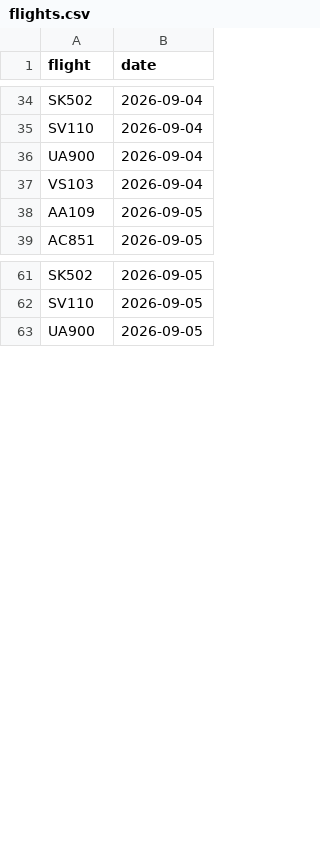
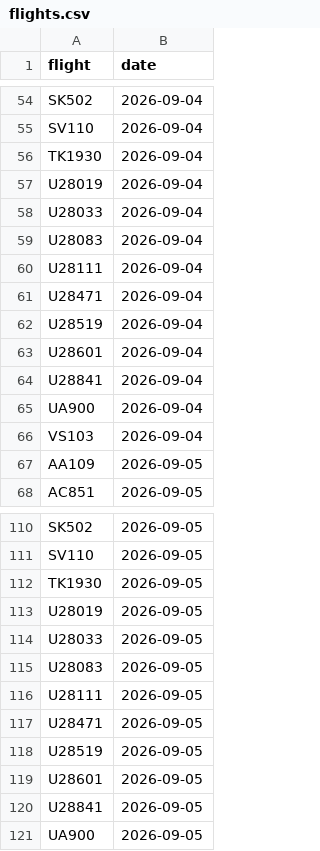
Before and after one commit to mynameisyannis/provider-probe, a CSV file: flights.csv, drawn as a sheet; only a part is shown, gaps mark what is left out; the diff covers the shown part only; the diff names each change by its address in the sheet, - before the commit and + after, or states it on an @@ line.

```diff
--- a/flights.csv
+++ b/flights.csv
+row 56: TK1930 | 2026-09-04
+row 57: U28019 | 2026-09-04
+row 58: U28033 | 2026-09-04
+row 59: U28083 | 2026-09-04
+row 60: U28111 | 2026-09-04
+row 61: U28471 | 2026-09-04
+row 62: U28519 | 2026-09-04
+row 63: U28601 | 2026-09-04
+row 64: U28841 | 2026-09-04
+row 112: TK1930 | 2026-09-05
+row 113: U28019 | 2026-09-05
+row 114: U28033 | 2026-09-05
+row 115: U28083 | 2026-09-05
+row 116: U28111 | 2026-09-05
+row 117: U28471 | 2026-09-05
+row 118: U28519 | 2026-09-05
+row 119: U28601 | 2026-09-05
+row 120: U28841 | 2026-09-05
```
Also changed, not shown: 40 added rows elsewhere in this file, 1 other file.
